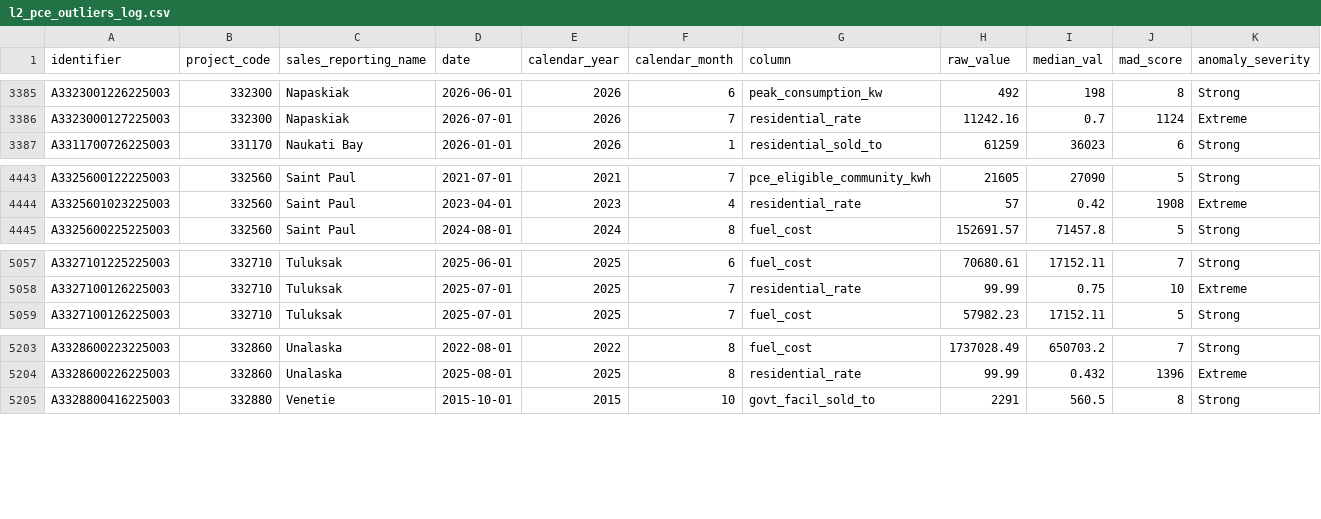
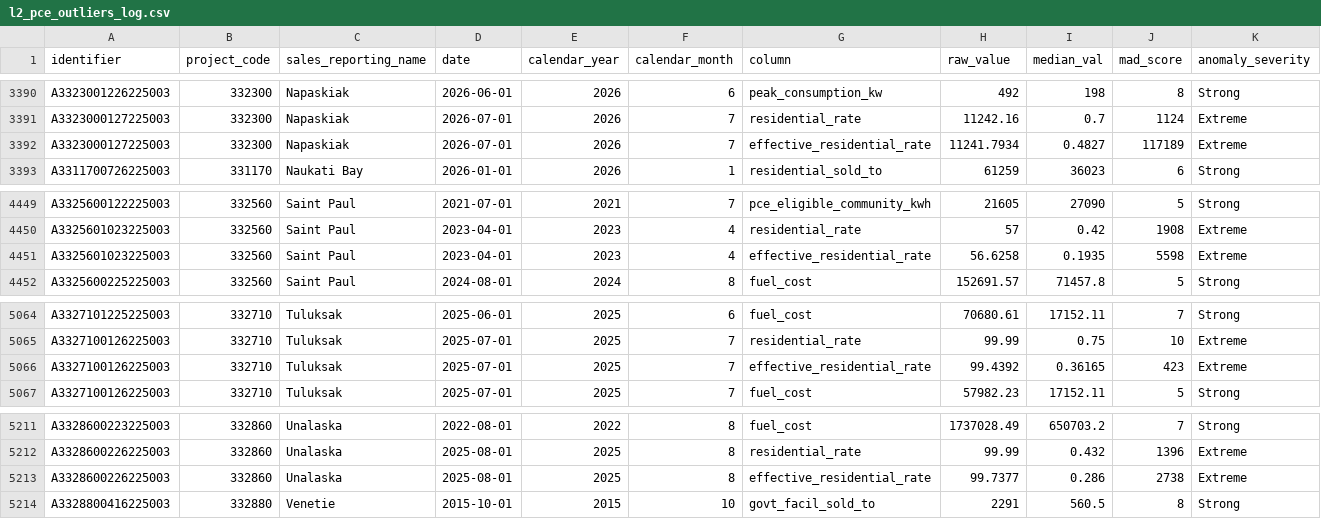
Before and after one commit to acep-uaf/ak-energy-statistics, a CSV file: data/l2/logs/l2_pce_outliers_log.csv, drawn as a sheet; only a part is shown, gaps mark what is left out; the diff covers the shown part only; the diff names each change by its address in the sheet, - before the commit and + after, or states it on an @@ line.

```diff
--- a/data/l2/logs/l2_pce_outliers_log.csv
+++ b/data/l2/logs/l2_pce_outliers_log.csv
+row 3392: A3323000127225003 | 332300 | Napaskiak | 2026-07-01 | 2026 | 7 | effective_residential_rate | 11241.7934 | 0.4827 | 117189 | Extreme
+row 4451: A3325601023225003 | 332560 | Saint Paul | 2023-04-01 | 2023 | 4 | effective_residential_rate | 56.6258 | 0.1935 | 5598 | Extreme
+row 5066: A3327100126225003 | 332710 | Tuluksak | 2025-07-01 | 2025 | 7 | effective_residential_rate | 99.4392 | 0.36165 | 423 | Extreme
+row 5213: A3328600226225003 | 332860 | Unalaska | 2025-08-01 | 2025 | 8 | effective_residential_rate | 99.7377 | 0.286 | 2738 | Extreme
```
Also changed, not shown: 5 added rows elsewhere in this file, data/l2/logs/l2_combined_outliers_and_quality_violations_log.csv, 9 other files.
